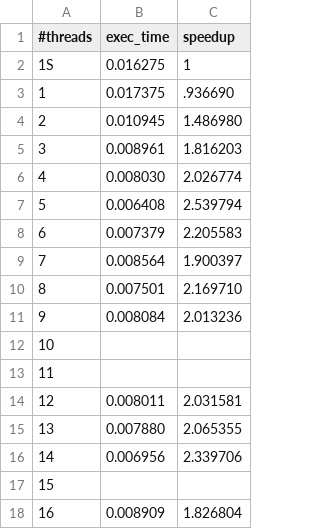
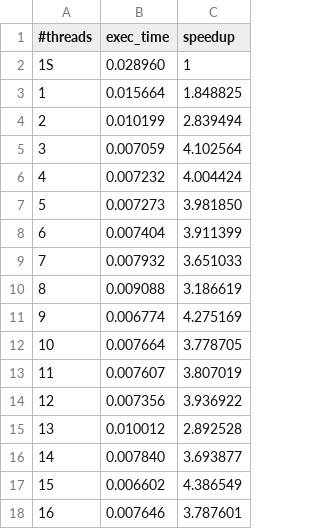
Before and after one commit to Touratica/SO, a CSV file: Projeto/Ex02/inputs/random-x32-y32-z3-n64.txt.speedups.csv, drawn as a sheet.

```diff
--- a/Projeto/Ex02/inputs/random-x32-y32-z3-n64.txt.speedups.csv
+++ b/Projeto/Ex02/inputs/random-x32-y32-z3-n64.txt.speedups.csv
@@ -1,18 +1,18 @@
 #threads,exec_time,speedup
-1S,0.016275,1
-1,0.017375,.936690
-2,0.010945,1.486980
-3,0.008961,1.816203
-4,0.008030,2.026774
-5,0.006408,2.539794
-6,0.007379,2.205583
-7,0.008564,1.900397
-8,0.007501,2.169710
-9,0.008084,2.013236
-10,,
-11,,
-12,0.008011,2.031581
-13,0.007880,2.065355
-14,0.006956,2.339706
-15,,
-16,0.008909,1.826804
+1S,0.028960,1
+1,0.015664,1.848825
+2,0.010199,2.839494
+3,0.007059,4.102564
+4,0.007232,4.004424
+5,0.007273,3.981850
+6,0.007404,3.911399
+7,0.007932,3.651033
+8,0.009088,3.186619
+9,0.006774,4.275169
+10,0.007664,3.778705
+11,0.007607,3.807019
+12,0.007356,3.936922
+13,0.010012,2.892528
+14,0.007840,3.693877
+15,0.006602,4.386549
+16,0.007646,3.787601
```
Also changed, not shown: 37 other files.
